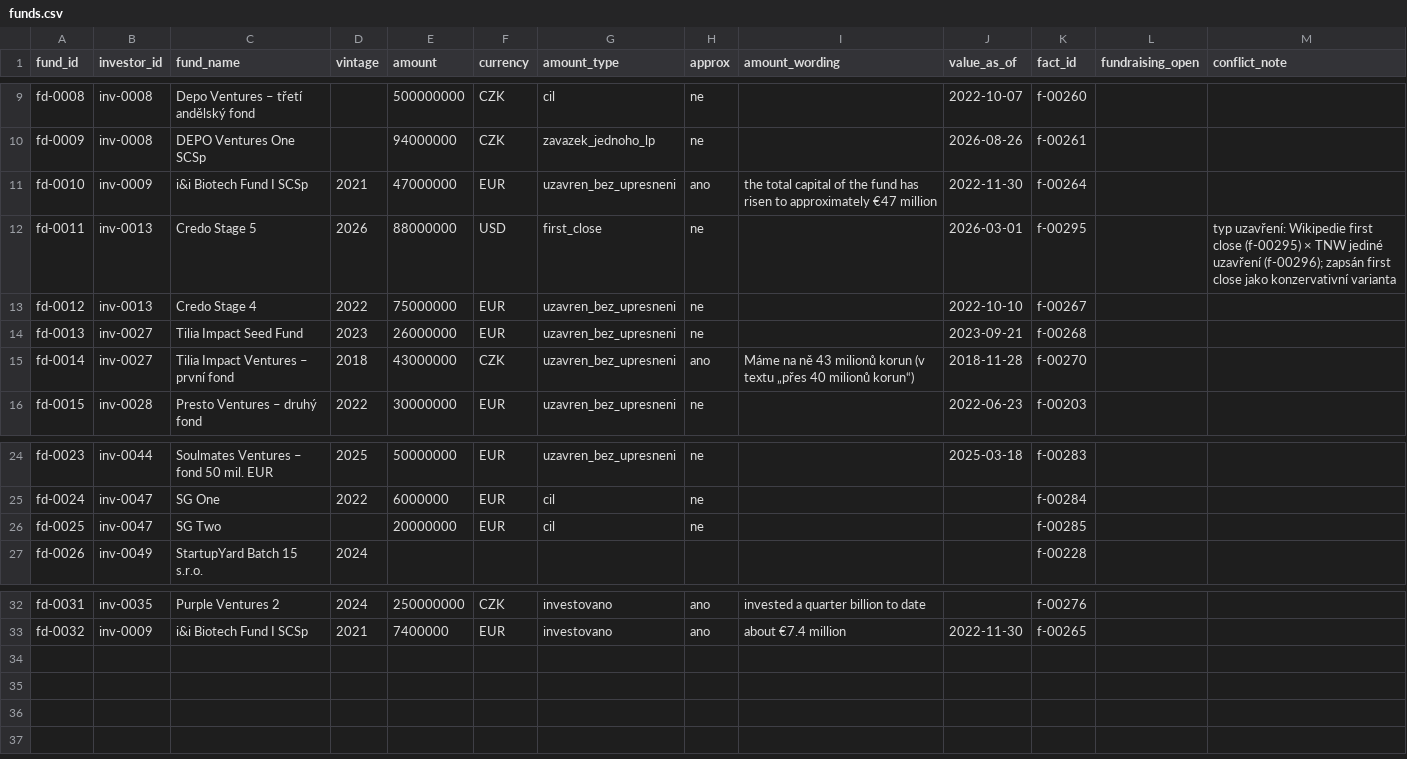
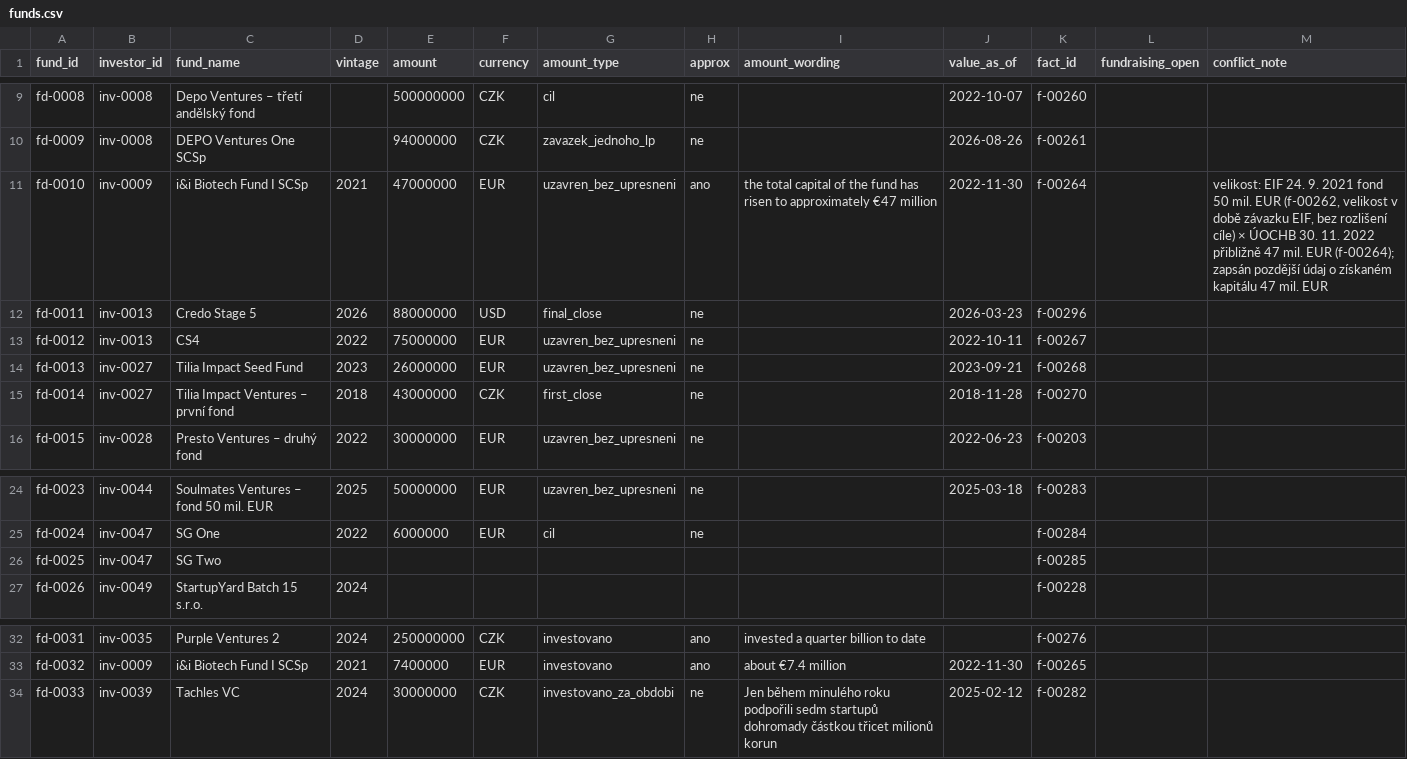
Before and after one commit to osho4753/investor-db, a CSV file: data/funds.csv, drawn as a sheet; only a part is shown, gaps mark what is left out.

```diff
--- a/data/funds.csv
+++ b/data/funds.csv
@@ -10,7 +10,7 @@ fd-0008,inv-0008,Depo Ventures – třetí andělský fond,,500000000,CZK,cil,ne
 fd-0009,inv-0008,DEPO Ventures One SCSp,,94000000,CZK,zavazek_jednoho_lp,ne,,2026-08-26,f-00261,,
-fd-0010,inv-0009,i&i Biotech Fund I SCSp,2021,47000000,EUR,uzavren_bez_upresneni,ano,the total capital of the fund has risen to approximately €47 million,2022-11-30,f-00264,,
-fd-0011,inv-0013,Credo Stage 5,2026,88000000,USD,first_close,ne,,2026-03-01,f-00295,,typ uzavření: Wikipedie first close (f-00295) × TNW jediné uzavření (f-00296); zapsán first close jako konzervativní varianta
-fd-0012,inv-0013,Credo Stage 4,2022,75000000,EUR,uzavren_bez_upresneni,ne,,2022-10-10,f-00267,,
+fd-0010,inv-0009,i&i Biotech Fund I SCSp,2021,47000000,EUR,uzavren_bez_upresneni,ano,the total capital of the fund has risen to approximately €47 million,2022-11-30,f-00264,,"velikost: EIF 24. 9. 2021 fond 50 mil. EUR (f-00262, velikost v době závazku EIF, bez rozlišení cíle) × ÚOCHB 30. 11. 2022 přibližně 47 mil. EUR (f-00264); zapsán pozdější údaj o získaném kapitálu 47 mil. EUR"
+fd-0011,inv-0013,Credo Stage 5,2026,88000000,USD,final_close,ne,,2026-03-23,f-00296,,
+fd-0012,inv-0013,CS4,2022,75000000,EUR,uzavren_bez_upresneni,ne,,2022-10-11,f-00267,,
 fd-0013,inv-0027,Tilia Impact Seed Fund,2023,26000000,EUR,uzavren_bez_upresneni,ne,,2023-09-21,f-00268,,
-fd-0014,inv-0027,Tilia Impact Ventures – první fond,2018,43000000,CZK,uzavren_bez_upresneni,ano,Máme na ně 43 milionů korun (v textu „přes 40 milionů korun“),2018-11-28,f-00270,,
+fd-0014,inv-0027,Tilia Impact Ventures – první fond,2018,43000000,CZK,first_close,ne,,2018-11-28,f-00270,,
 fd-0015,inv-0028,Presto Ventures – druhý fond,2022,30000000,EUR,uzavren_bez_upresneni,ne,,2022-06-23,f-00203,,
@@ -25,3 +25,3 @@ fd-0023,inv-0044,Soulmates Ventures – fond 50 mil. EUR,2025,50000000,EUR,uzavr
 fd-0024,inv-0047,SG One,2022,6000000,EUR,cil,ne,,,f-00284,,
-fd-0025,inv-0047,SG Two,,20000000,EUR,cil,ne,,,f-00285,,
+fd-0025,inv-0047,SG Two,,,,,,,,f-00285,,
 fd-0026,inv-0049,StartupYard Batch 15 s.r.o.,2024,,,,,,,f-00228,,
@@ -33 +33,2 @@ fd-0031,inv-0035,Purple Ventures 2,2024,250000000,CZK,investovano,ano,invested a
 fd-0032,inv-0009,i&i Biotech Fund I SCSp,2021,7400000,EUR,investovano,ano,about €7.4 million,2022-11-30,f-00265,,
+fd-0033,inv-0039,Tachles VC,2024,30000000,CZK,investovano_za_obdobi,ne,Jen během minulého roku podpořili sedm startupů dohromady částkou třicet milionů korun,2025-02-12,f-00282,,
```
Also changed, not shown: data/facts.csv, data/investors.csv, 6 other files.
